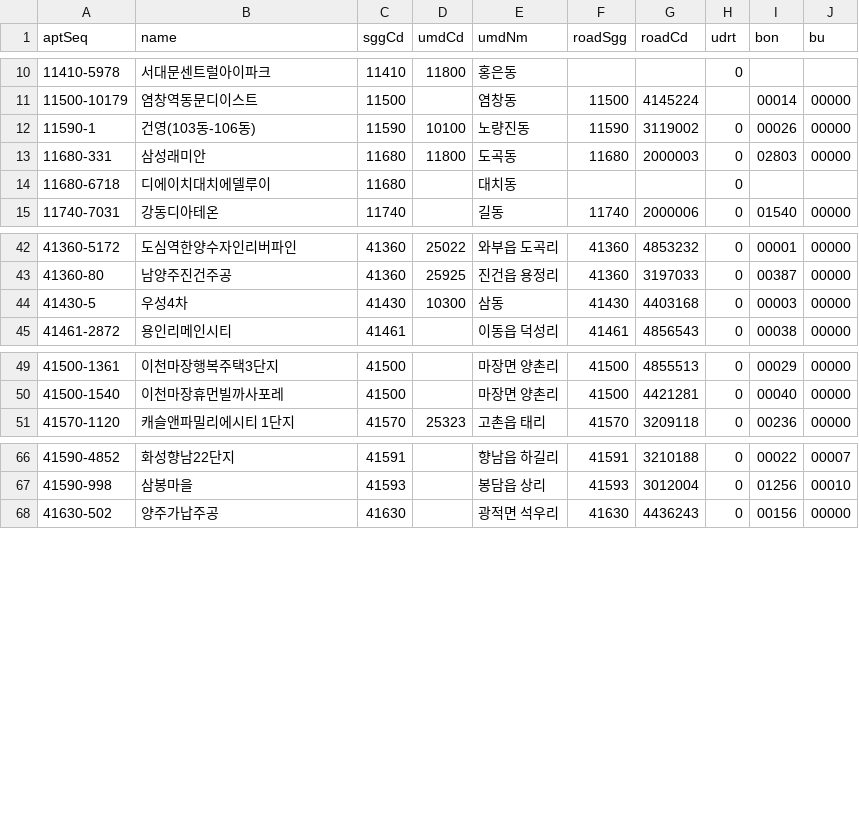
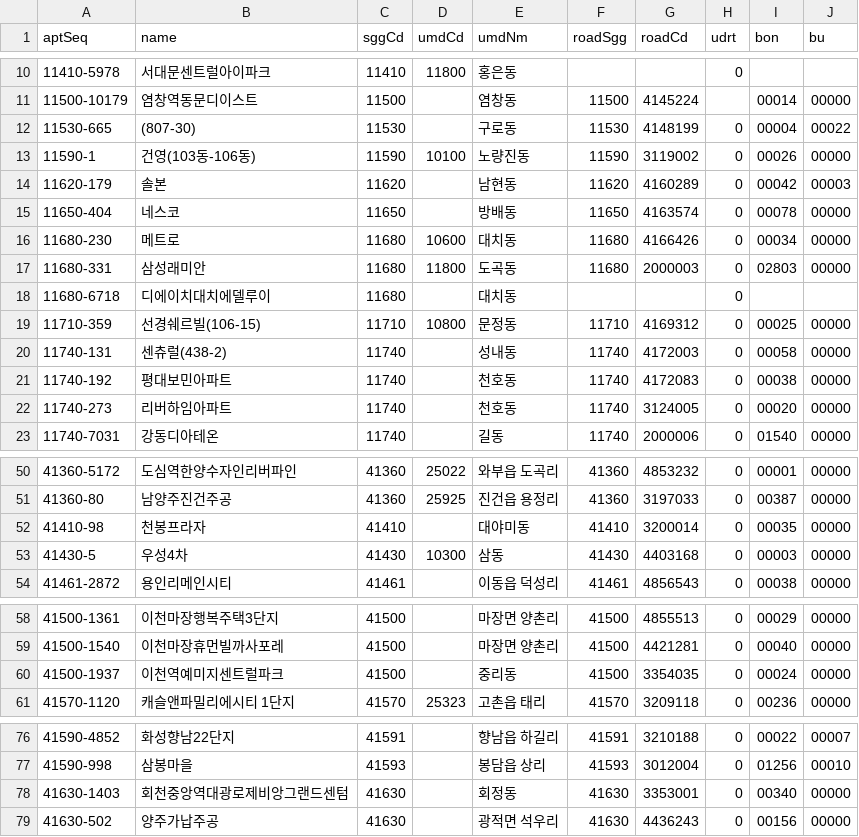
Before and after one commit to k1956766/k1956766.github.io, a CSV file: tools/commute-prices/pending_coords.csv, drawn as a sheet; only a part is shown, gaps mark what is left out; the diff names each change by its address in the sheet, - before the commit and + after, or states it on an @@ line.

```diff
--- a/tools/commute-prices/pending_coords.csv
+++ b/tools/commute-prices/pending_coords.csv
+row 12: 11530-665 | (807-30) | 11530 |  | 구로동 | 11530 | 4148199 | 0 | 00004 | 00022
+row 14: 11620-179 | 솔본 | 11620 |  | 남현동 | 11620 | 4160289 | 0 | 00042 | 00003
+row 15: 11650-404 | 네스코 | 11650 |  | 방배동 | 11650 | 4163574 | 0 | 00078 | 00000
+row 16: 11680-230 | 메트로 | 11680 | 10600 | 대치동 | 11680 | 4166426 | 0 | 00034 | 00000
+row 19: 11710-359 | 선경쉐르빌(106-15) | 11710 | 10800 | 문정동 | 11710 | 4169312 | 0 | 00025 | 00000
+row 20: 11740-131 | 센츄럴(438-2) | 11740 |  | 성내동 | 11740 | 4172003 | 0 | 00058 | 00000
+row 21: 11740-192 | 평대보민아파트 | 11740 |  | 천호동 | 11740 | 4172083 | 0 | 00038 | 00000
+row 22: 11740-273 | 리버하임아파트 | 11740 |  | 천호동 | 11740 | 3124005 | 0 | 00020 | 00000
+row 52: 41410-98 | 천봉프라자 | 41410 |  | 대야미동 | 41410 | 3200014 | 0 | 00035 | 00000
+row 60: 41500-1937 | 이천역예미지센트럴파크 | 41500 |  | 중리동 | 41500 | 3354035 | 0 | 00024 | 00000
+row 78: 41630-1403 | 회천중앙역대광로제비앙그랜드센텀 | 41630 |  | 회정동 | 41630 | 3353001 | 0 | 00340 | 00000
```
Also changed, not shown: 8 other files.
